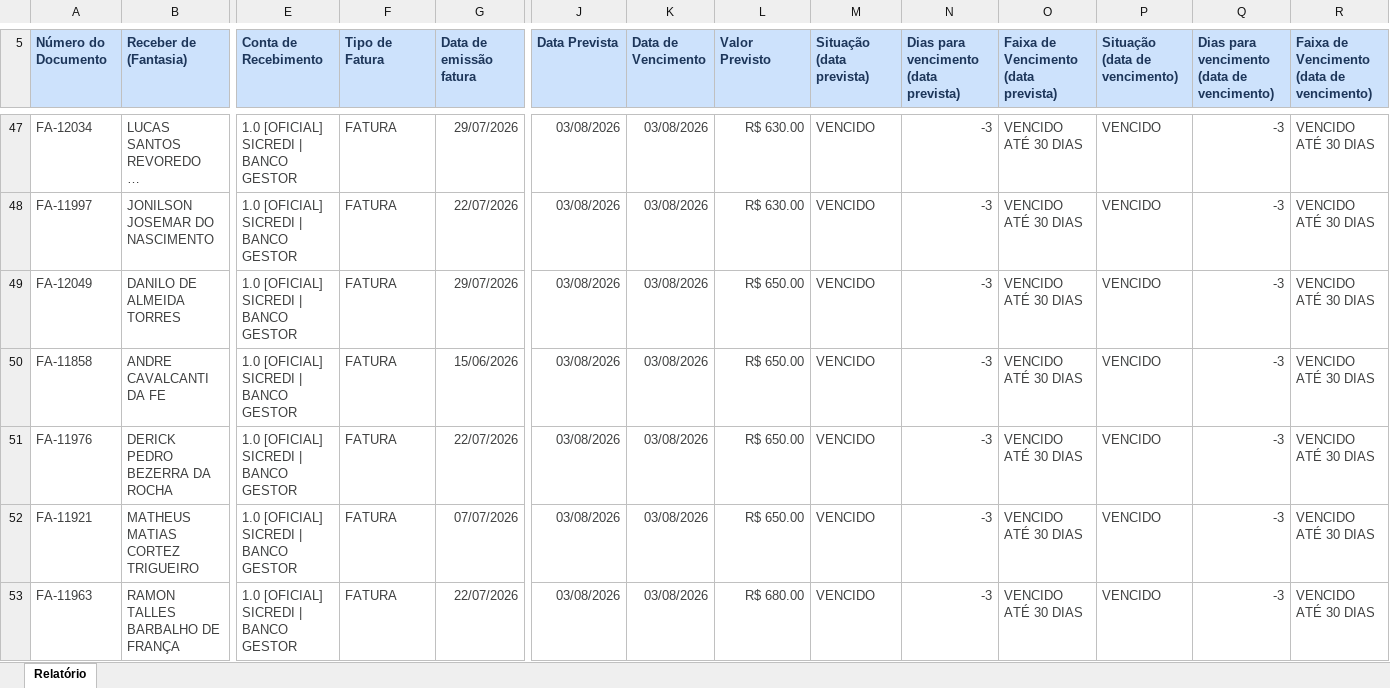
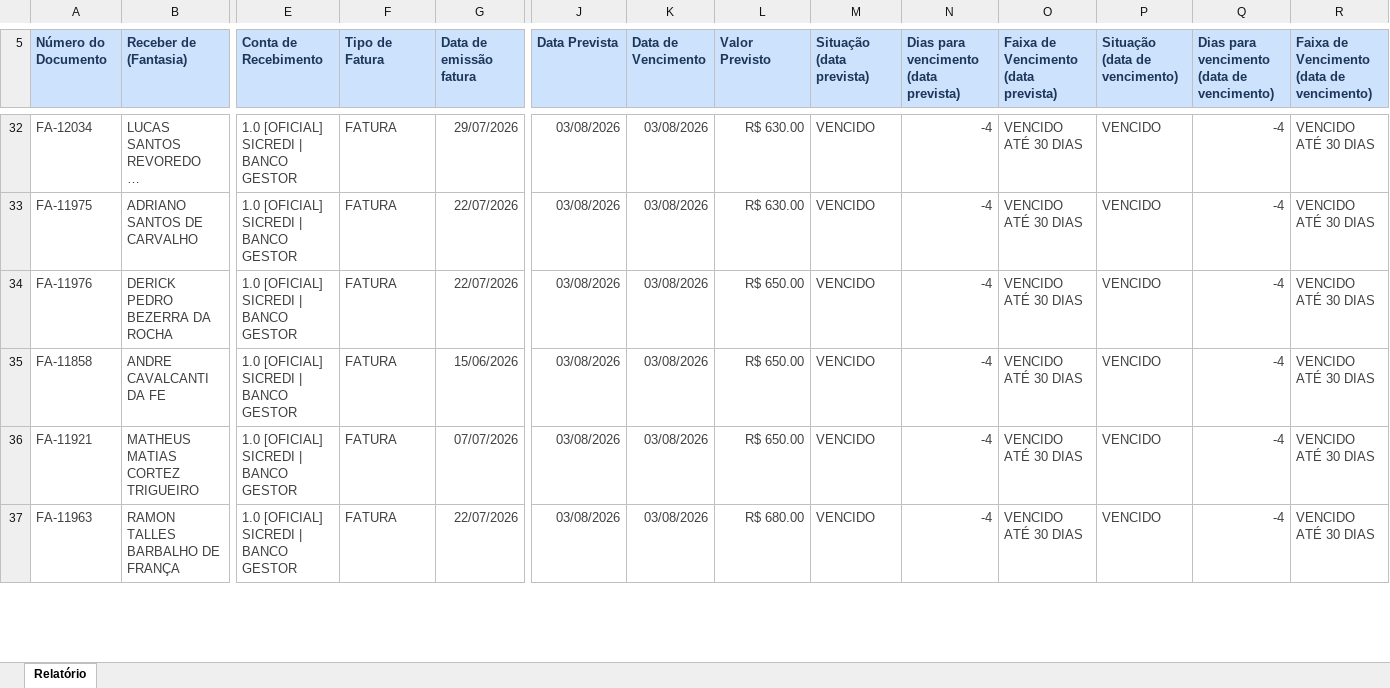
Before and after one commit to grupoativuz/Dashboard-Ativuz, an Excel workbook: planilhas/CONTAS-A-RECEBER.xlsx, sheet Relatório, drawn as a sheet; only a part is shown, gaps mark what is left out; long unchanged cells end in …; values as stored, in another font and other column widths than the file's, no borders; removed rows and columns are numbered as before the commit, all else as after; rows hold the shown columns only; the diff covers the shown part only; the diff names each change by its address in the sheet, - before the commit and + after, or states it on an @@ line.

Commit message:
chore: atualiza CONTAS-A-RECEBER.xlsx via automação (Gmail)

```diff
--- a/planilhas/CONTAS-A-RECEBER.xlsx (sheet Relatório)
+++ b/planilhas/CONTAS-A-RECEBER.xlsx (sheet Relatório)
-N32:N33: -3
+N32:N33: -4
-Q32:Q33: -3
+Q32:Q33: -4
-A33 (Número do Documento): FA-11997
+A33 (Número do Documento): FA-11975
-B33 (Receber de (Fantasia)): JONILSON JOSEMAR DO NASCIMENTO
+B33 (Receber de (Fantasia)): ADRIANO SANTOS DE CARVALHO
-row 49: FA-12049 | DANILO DE ALMEIDA TORRES | 1.0 [OFICIAL] SICREDI | BANCO GESTOR | FATURA | 29/07/2026 | 03/08/2026 | 03/08/2026 | R$ 650.00 | VENCIDO | -3 | VENCIDO ATÉ 30 DIAS | VENCIDO | -3 | VENCIDO ATÉ 30 DIAS
-row 50: FA-11858 | ANDRE CAVALCANTI DA FE | 1.0 [OFICIAL] SICREDI | BANCO GESTOR | FATURA | 15/06/2026 | 03/08/2026 | 03/08/2026 | R$ 650.00 | VENCIDO | -3 | VENCIDO ATÉ 30 DIAS | VENCIDO | -3 | VENCIDO ATÉ 30 DIAS
-N34: -3
+N34: -4
-Q34: -3
+Q34: -4
+row 35: FA-11858 | ANDRE CAVALCANTI DA FE | 1.0 [OFICIAL] SICREDI | BANCO GESTOR | FATURA | 15/06/2026 | 03/08/2026 | 03/08/2026 | R$ 650.00 | VENCIDO | -4 | VENCIDO ATÉ 30 DIAS | VENCIDO | -4 | VENCIDO ATÉ 30 DIAS
-N36:N37: -3
+N36:N37: -4
-Q36:Q37: -3
+Q36:Q37: -4
```
Also changed, not shown: 18 added rows, 27 removed rows and 222 edited cells elsewhere in this sheet.
